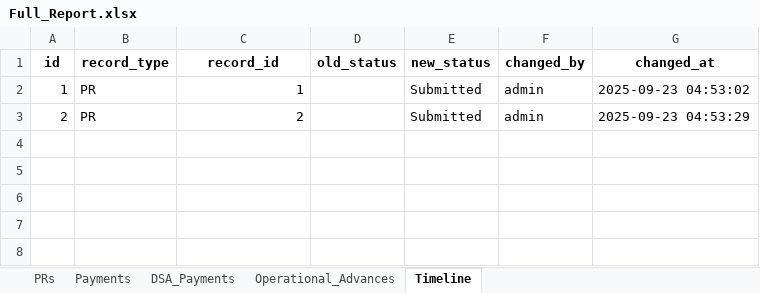
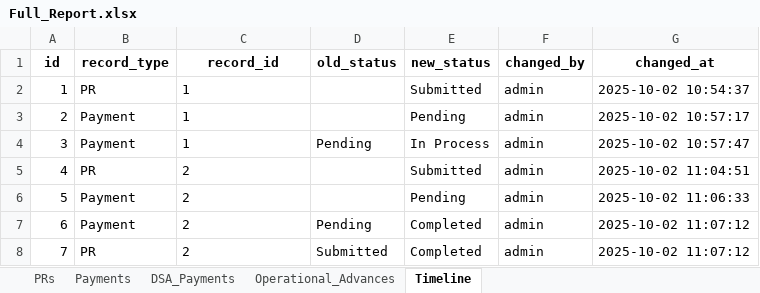
Before and after one commit to fnaveed14/hrrd_admin, an Excel workbook: Full_Report.xlsx, sheet Timeline, drawn as a sheet; values as stored, in another font and other column widths than the file's, no borders; the diff names each change by its address in the sheet, - before the commit and + after, or states it on an @@ line.

```diff
--- a/Full_Report.xlsx (sheet Timeline)
+++ b/Full_Report.xlsx (sheet Timeline)
-C2 alignment: right
+C2 alignment: left
-G2 (changed_at): 2025-09-23 04:53:02
+G2 (changed_at): 2025-10-02 10:54:37
-B3 (record_type): PR
+B3 (record_type): Payment
-C3 (record_id): 2
+C3 (record_id): 1
-E3 (new_status): Submitted
+E3 (new_status): Pending
-G3 (changed_at): 2025-09-23 04:53:29
+G3 (changed_at): 2025-10-02 10:57:17
+row 4: 3 | Payment | 1 | Pending | In Process | admin | 2025-10-02 10:57:47
+row 5: 4 | PR | 2 |  | Submitted | admin | 2025-10-02 11:04:51
+row 6: 5 | Payment | 2 |  | Pending | admin | 2025-10-02 11:06:33
+row 7: 6 | Payment | 2 | Pending | Completed | admin | 2025-10-02 11:07:12
+row 8: 7 | PR | 2 | Submitted | Completed | admin | 2025-10-02 11:07:12
```
Also changed, not shown: sheet Payments, sheet PRs, 2 other files.
